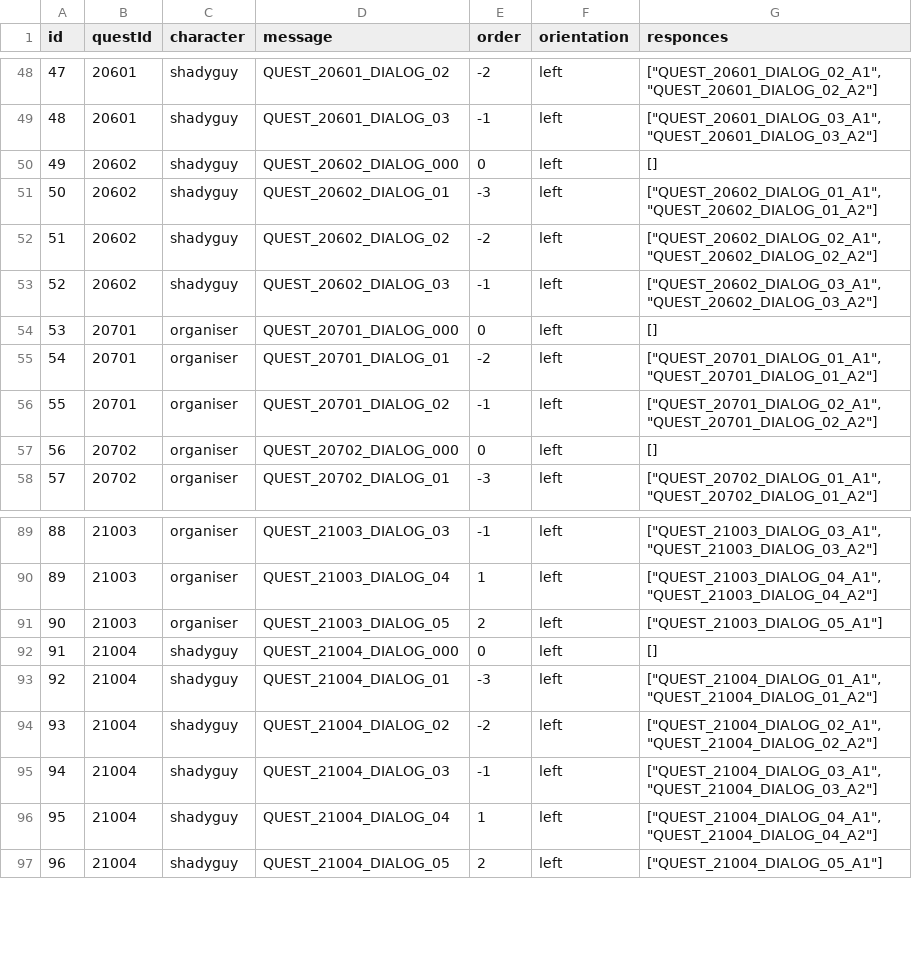
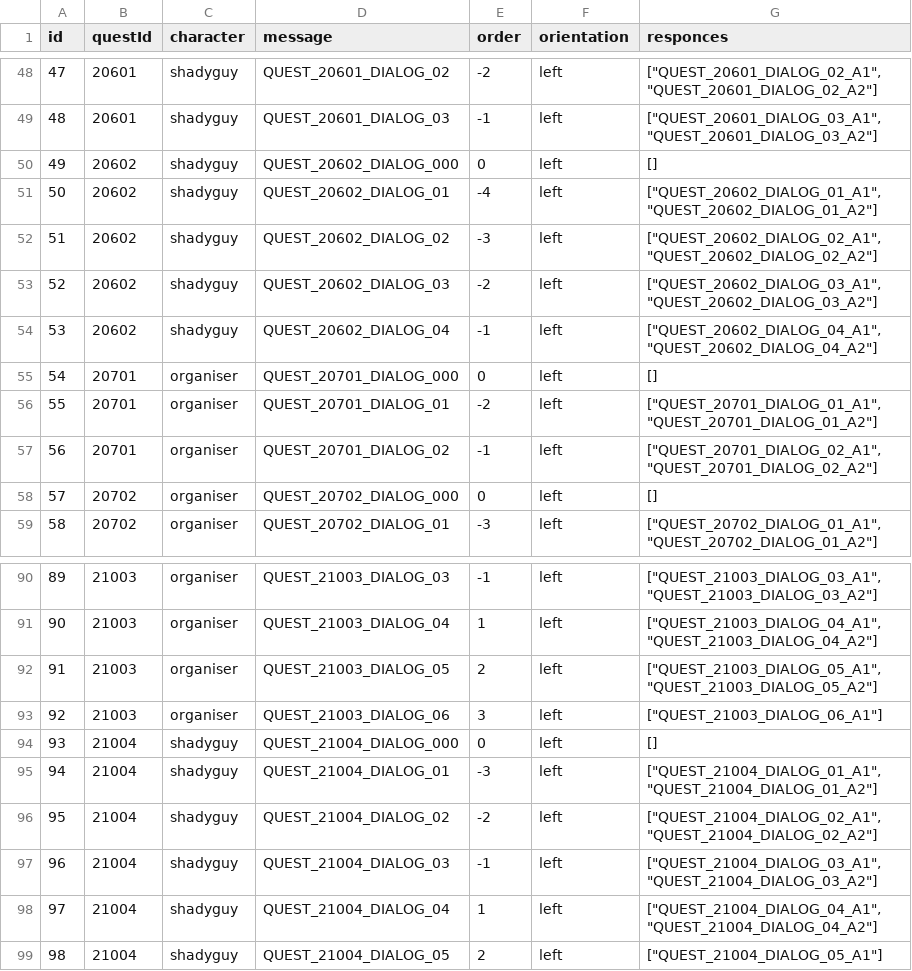
Before and after one commit to corhal/cr-calculator, a CSV file: _export_dialogues.csv, drawn as a sheet; only a part is shown, gaps mark what is left out; addresses are those after the commit; the diff names each change by its address in the sheet, - before the commit and + after, or states it on an @@ line.

Commit message:
export

```diff
--- a/_export_dialogues.csv
+++ b/_export_dialogues.csv
-E51 (order): -3
+E51 (order): -4
-E52 (order): -2
+E52 (order): -3
-E53 (order): -1
+E53 (order): -2
+row 54: 53 | 20602 | shadyguy | QUEST_20602_DIALOG_04 | -1 | left | ["QUEST_20602_DIALOG_04_A1", "QUEST_20602_DIALOG_04_A2"]
@@ column A (id) renumbered from row 55 down @@
-G92 (responces): ["QUEST_21003_DIALOG_05_A1"]
+G92 (responces): ["QUEST_21003_DIALOG_05_A1", "QUEST_21003_DIALOG_05_A2"]
+row 93: 92 | 21003 | organiser | QUEST_21003_DIALOG_06 | 3 | left | ["QUEST_21003_DIALOG_06_A1"]
```
Also changed, not shown: 2 other files.
